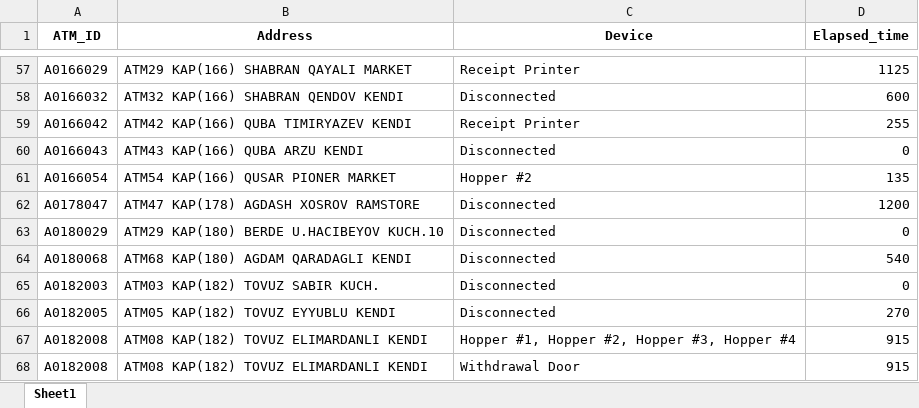
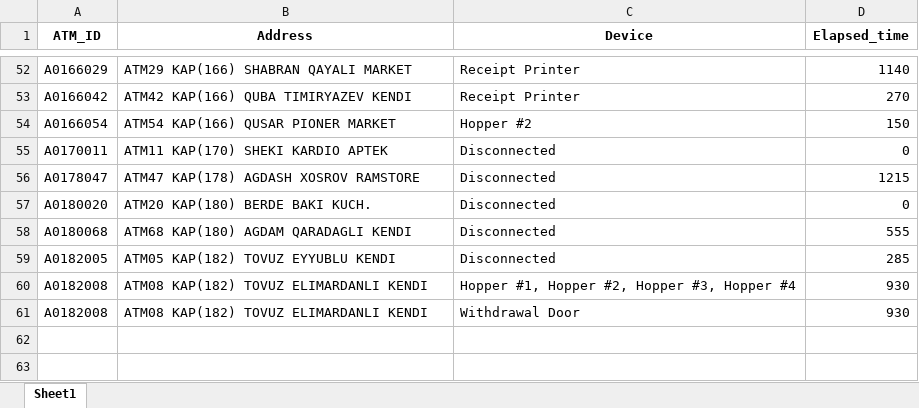
Before and after one commit to kbturgut090/fimi, an Excel workbook: last_down.xlsx, sheet Sheet1, drawn as a sheet; only a part is shown, gaps mark what is left out; values as stored, in another font and other column widths than the file's, no borders; removed rows and columns are numbered as before the commit, all else as after; the diff covers the shown part only; the diff names each change by its address in the sheet, - before the commit and + after, or states it on an @@ line.

```diff
--- a/last_down.xlsx (sheet Sheet1)
+++ b/last_down.xlsx (sheet Sheet1)
-D52 (Elapsed_time): 1125
+D52 (Elapsed_time): 1140
-row 58: A0166032 | ATM32 KAP(166) SHABRAN QENDOV KENDI | Disconnected | 600
-D53 (Elapsed_time): 255
+D53 (Elapsed_time): 270
-row 60: A0166043 | ATM43 KAP(166) QUBA ARZU KENDI | Disconnected | 0
-D54 (Elapsed_time): 135
+D54 (Elapsed_time): 150
+row 55: A0170011 | ATM11 KAP(170) SHEKI KARDIO APTEK | Disconnected | 0
-D56 (Elapsed_time): 1200
+D56 (Elapsed_time): 1215
-A57 (ATM_ID): A0180029
+A57 (ATM_ID): A0180020
-B57 (Address): ATM29 KAP(180) BERDE U.HACIBEYOV KUCH.10
+B57 (Address): ATM20 KAP(180) BERDE BAKI KUCH.
-D58 (Elapsed_time): 540
+D58 (Elapsed_time): 555
-row 65: A0182003 | ATM03 KAP(182) TOVUZ SABIR KUCH. | Disconnected | 0
-D59 (Elapsed_time): 270
+D59 (Elapsed_time): 285
-D60:D61 (Elapsed_time): 915
+D60:D61 (Elapsed_time): 930
```
Also changed, not shown: 4 added rows, 9 removed rows and 46 edited cells elsewhere in this sheet.
